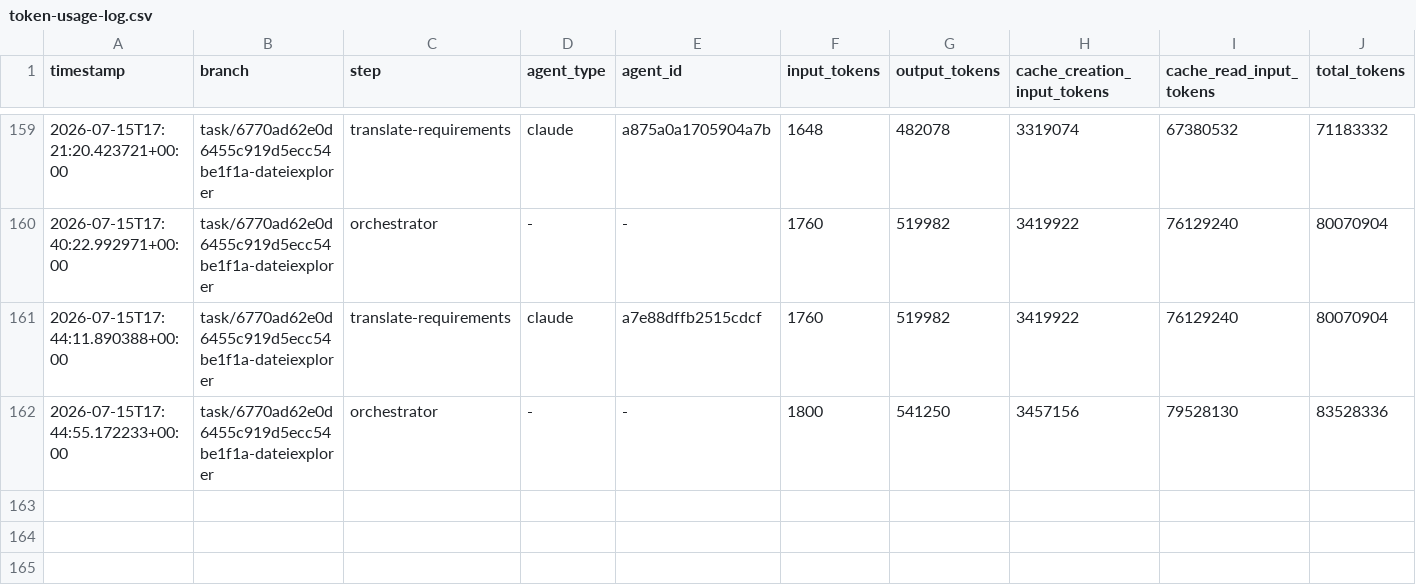
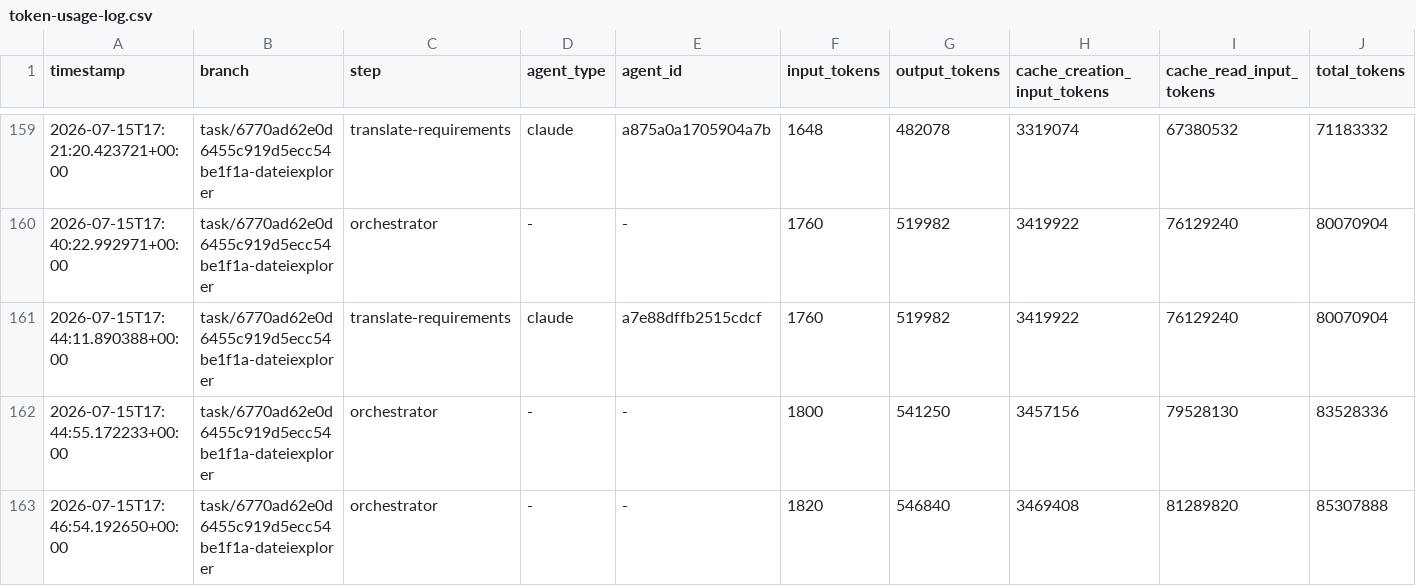
Before and after one commit to martin-stromberg/Softwareschmiede, a CSV file: docs/token-usage-log.csv, drawn as a sheet; only a part is shown, gaps mark what is left out.

Commit message:
chore: Token-Verbrauchsprotokoll aktualisieren

```diff
--- a/docs/token-usage-log.csv
+++ b/docs/token-usage-log.csv
@@ -162 +162,2 @@ timestamp,branch,step,agent_type,agent_id,input_tokens,output_tokens,cache_creat
 2026-07-15T17:44:55.172233+00:00,task/6770ad62e0d6455c919d5ecc54be1f1a-dateiexplorer,orchestrator,-,-,1800,541250,3457156,79528130,83528336
+2026-07-15T17:46:54.192650+00:00,task/6770ad62e0d6455c919d5ecc54be1f1a-dateiexplorer,orchestrator,-,-,1820,546840,3469408,81289820,85307888
```
